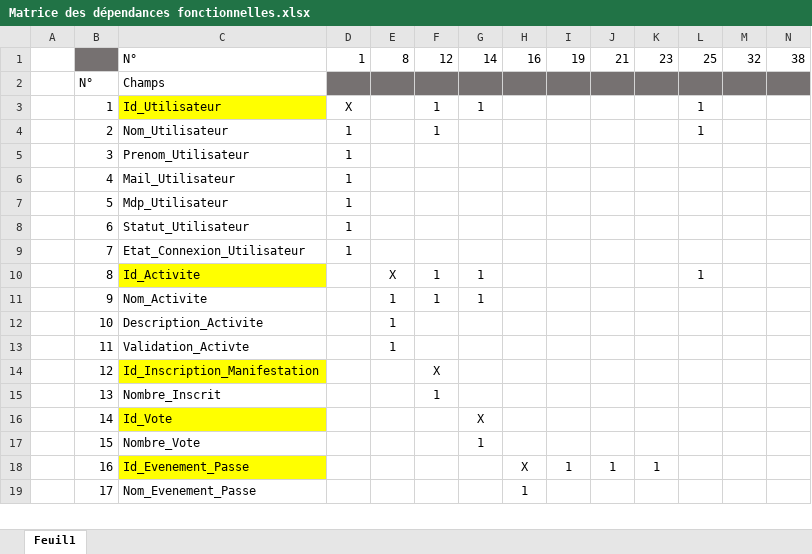
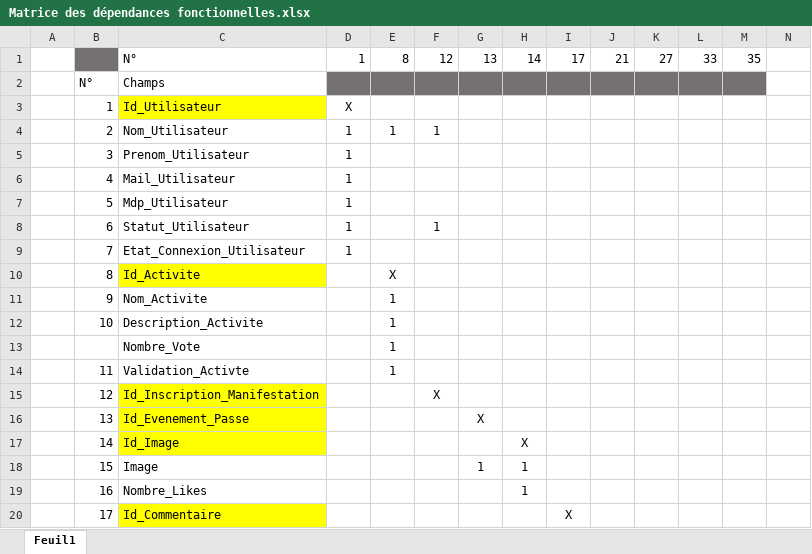
Before and after one commit to PaulB00/ProjetWeb, an Excel workbook: BDD/Matrice des dépendances fonctionnelles.xlsx, sheet Feuil1, drawn as a sheet; only a part is shown; values as stored, in another font and other column widths than the file's, no borders; removed rows and columns are numbered as before the commit, all else as after; the diff covers the shown part only; the diff names each change by its address in the sheet, - before the commit and + after, or states it on an @@ line.

```diff
--- a/BDD/Matrice des dépendances fonctionnelles.xlsx (sheet Feuil1)
+++ b/BDD/Matrice des dépendances fonctionnelles.xlsx (sheet Feuil1)
-row 1:  |  | N° | 1 | 8 | 12 | 14 | 16 | 19 | 21 | 23 | 25 | 32 | 38
+row 1:  |  | N° | 1 | 8 | 12 | 13 | 14 | 17 | 21 | 27 | 33 | 35
-N2 fill: #767171
+N2 fill: none
-F3: 1
+F3: (empty)
-G3: 1
+G3: (empty)
-L3:L4: 1
+L3:L4: (empty)
-E4: (empty)
+E4: 1
-F8: (empty)
+F8: 1
-F10:F11: 1
+F10:F11: (empty)
-G10:G11: 1
+G10:G11: (empty)
-L10: 1
+L10: (empty)
+row 13:  |  | Nombre_Vote |  | 1
-C16: Nombre_Inscrit
+C16: Id_Evenement_Passe
-C16 fill: none
+C16 fill: #FFFF00
-F16: 1
+F16: (empty)
-G16: (empty)
+G16: X
-C17: Id_Vote
+C17: Id_Image
-G17: X
+G17: (empty)
-H17: (empty)
+H17: X
-C18: Nombre_Vote
+C18: Image
-H18: (empty)
+H18: 1
-C19: Id_Evenement_Passe
+C19: Nombre_Likes
-C19 fill: #FFFF00
+C19 fill: none
-H19: X
+H19: 1
-I19: 1
+I19: (empty)
-J19: 1
+J19: (empty)
-K19: 1
+K19: (empty)
-C20: Nom_Evenement_Passe
+C20: Id_Commentaire
-C20 fill: none
+C20 fill: #FFFF00
-H20: 1
+H20: (empty)
-I20: (empty)
+I20: X
```
Also changed, not shown: 4 removed rows, 58 edited cells and cell formats elsewhere in this sheet, formulas that keep their value, BDD/Dictionnaire de données.xlsx, 4 other files.
